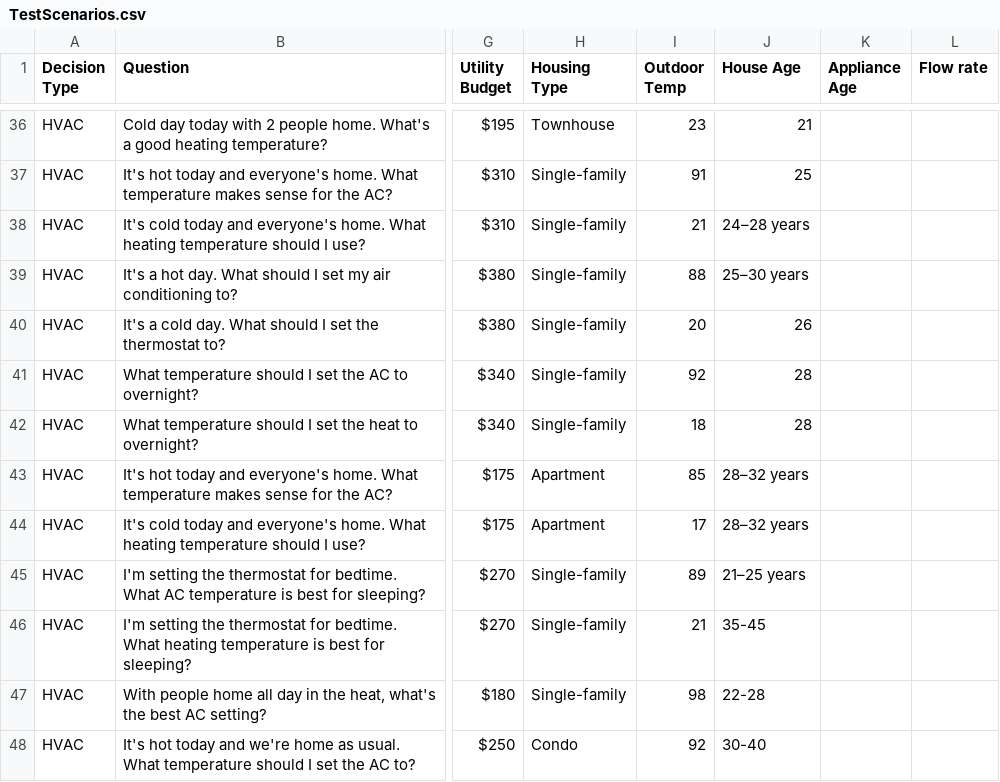
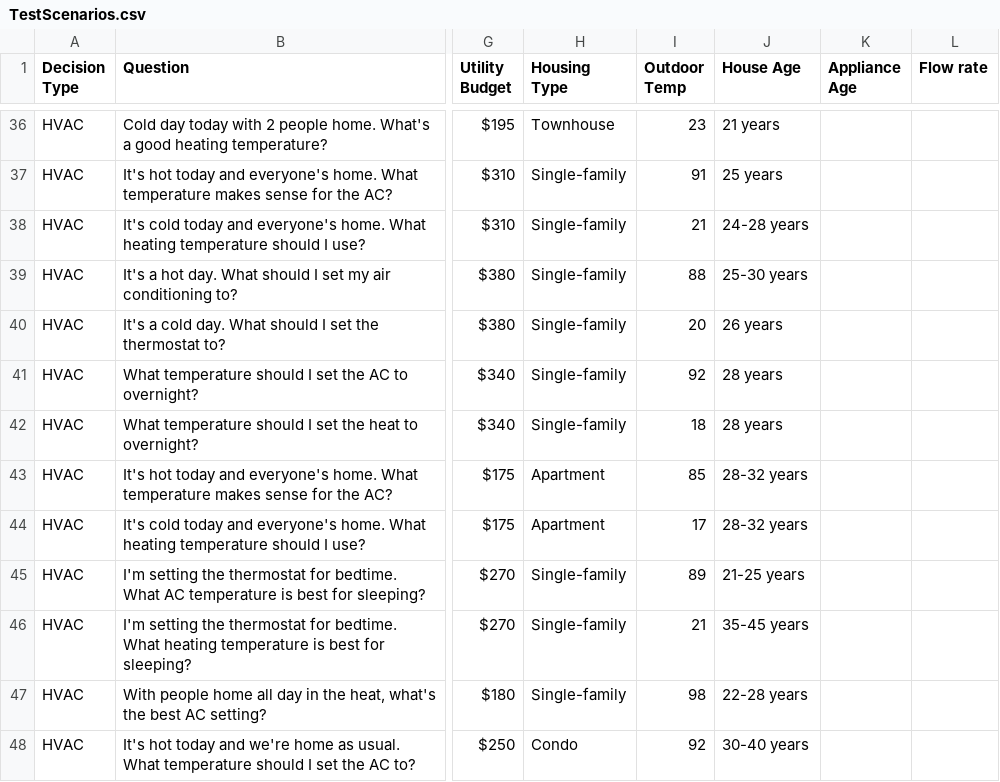
Before and after one commit to AN00927/LLM-MCDA-Paper, a CSV file: Scenario Files/TestScenarios.csv, drawn as a sheet; only a part is shown, gaps mark what is left out; the diff covers the shown part only; the diff names each change by its address in the sheet, - before the commit and + after, or states it on an @@ line.

```diff
--- a/Scenario Files/TestScenarios.csv
+++ b/Scenario Files/TestScenarios.csv
-J36 (House Age): 21
+J36 (House Age): 21 years
-J37 (House Age): 25
+J37 (House Age): 25 years
-J38 (House Age): 24–28 years
+J38 (House Age): 24-28 years
-J39 (House Age): 25–30 years
+J39 (House Age): 25-30 years
-J40 (House Age): 26
+J40 (House Age): 26 years
-J41:J42 (House Age): 28
+J41:J42 (House Age): 28 years
-J43:J44 (House Age): 28–32 years
+J43:J44 (House Age): 28-32 years
-J45 (House Age): 21–25 years
+J45 (House Age): 21-25 years
-J46 (House Age): 35-45
+J46 (House Age): 35-45 years
-J47 (House Age): 22-28
+J47 (House Age): 22-28 years
-J48 (House Age): 30-40
+J48 (House Age): 30-40 years
```
Also changed, not shown: 72 edited cells elsewhere in this file, 8 other files.
